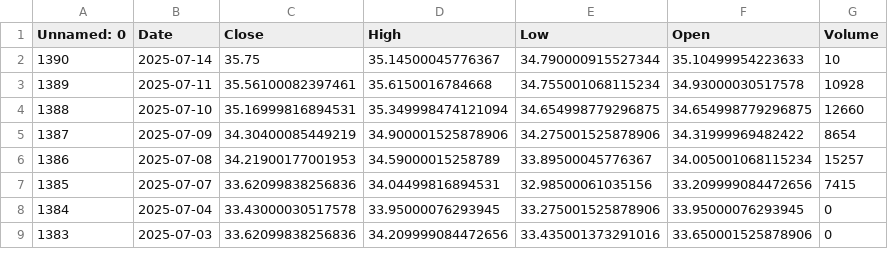
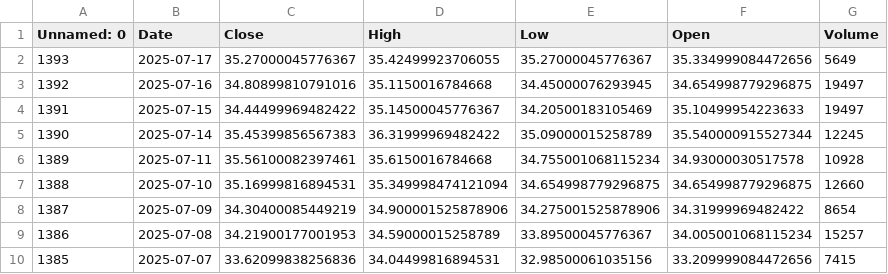
Before and after one commit to dataworker001CCoE/resilience-dashboards, a CSV file: resilience_data/ttf_prices_data.csv, drawn as a sheet; only a part is shown; the shorter side is filled out with more unchanged rows.

Commit message:
Update ttf_prices_data.csv with latest scores

```diff
--- a/resilience_data/ttf_prices_data.csv
+++ b/resilience_data/ttf_prices_data.csv
@@ -1,3 +1,6 @@
 Unnamed: 0,Date,Close,High,Low,Open,Volume
-1390,2025-07-14,35.75,35.14500045776367,34.790000915527344,35.10499954223633,10
+1393,2025-07-17,35.27000045776367,35.42499923706055,35.27000045776367,35.334999084472656,5649
+1392,2025-07-16,34.80899810791016,35.1150016784668,34.45000076293945,34.654998779296875,19497
+1391,2025-07-15,34.44499969482422,35.14500045776367,34.20500183105469,35.10499954223633,19497
+1390,2025-07-14,35.45399856567383,36.31999969482422,35.09000015258789,35.540000915527344,12245
 1389,2025-07-11,35.56100082397461,35.6150016784668,34.755001068115234,34.93000030517578,10928
```
